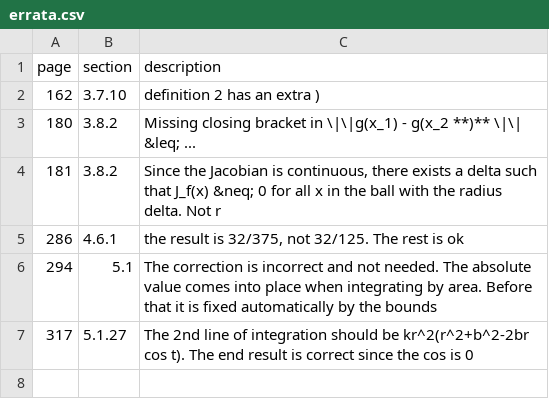
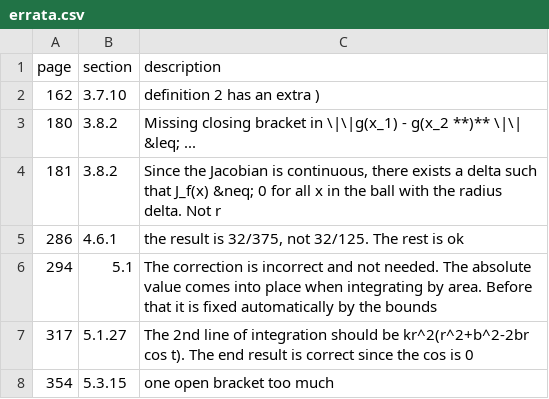
Before and after one commit to tadejpetric/functions_of_several_real_variables_errata, a CSV file: errata.csv, drawn as a sheet; the diff names each change by its address in the sheet, - before the commit and + after, or states it on an @@ line.

Commit message:
Update errata.csv

```diff
--- a/errata.csv
+++ b/errata.csv
+row 8: 354 | 5.3.15 | one open bracket too much
```
